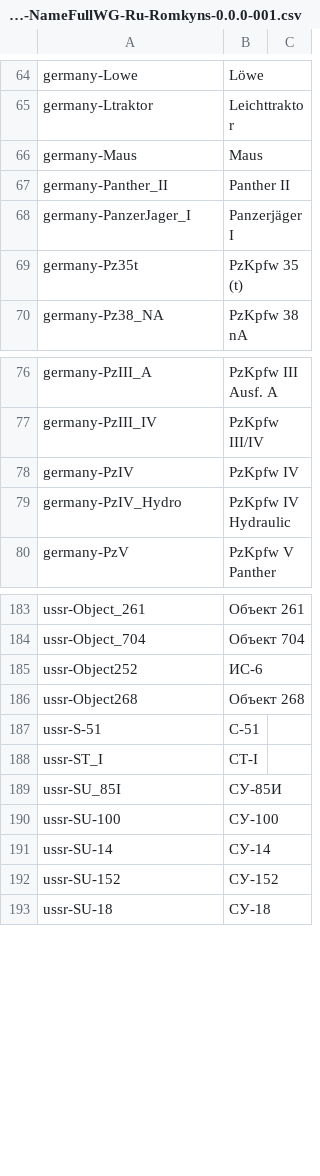
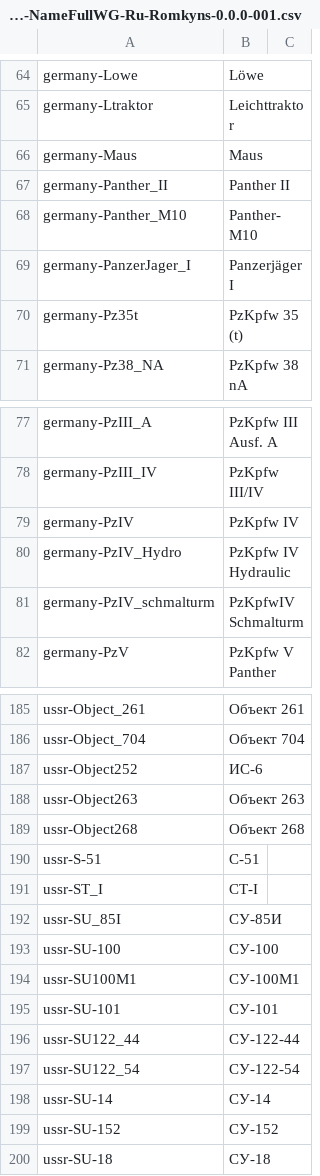
Before and after one commit to rstarkov/TankIconMaker, a CSV file: Resources/Data-NameFullWG-Ru-Romkyns-0.0.0-001.csv, drawn as a sheet; only a part is shown, gaps mark what is left out; the diff names each change by its address in the sheet, - before the commit and + after, or states it on an @@ line.

```diff
--- a/Resources/Data-NameFullWG-Ru-Romkyns-0.0.0-001.csv
+++ b/Resources/Data-NameFullWG-Ru-Romkyns-0.0.0-001.csv
+row 68: germany-Panther_M10 | Panther-M10
+row 81: germany-PzIV_schmalturm | PzKpfwIV Schmalturm
+row 188: ussr-Object263 | Объект 263
+row 194: ussr-SU100M1 | СУ-100М1
+row 195: ussr-SU-101 | СУ-101
+row 196: ussr-SU122_44 | СУ-122-44
+row 197: ussr-SU122_54 | СУ-122-54
```
Also changed, not shown: Resources/Data-NameShortWG-Ru-Romkyns-0.0.0-001.csv, 4 other files.
